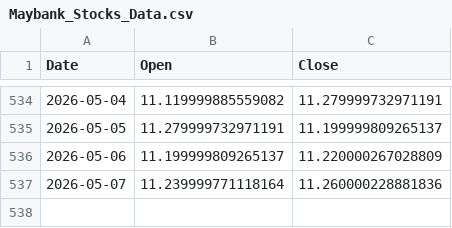
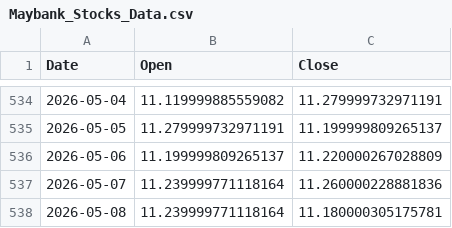
Before and after one commit to kaijian1124/FYP2, a CSV file: Source/Data/raw/stock/Maybank_Stocks_Data.csv, drawn as a sheet; only a part is shown, gaps mark what is left out; the diff names each change by its address in the sheet, - before the commit and + after, or states it on an @@ line.

```diff
--- a/Source/Data/raw/stock/Maybank_Stocks_Data.csv
+++ b/Source/Data/raw/stock/Maybank_Stocks_Data.csv
+row 538: 2026-05-08 | 11.239999771118164 | 11.180000305175781
```
Also changed, not shown: Source/Data/processed/forARDL/gpt-5-mini_And_Closing_Price_for_Public_Bank.csv, Source/Data/processed/forARDL/gpt-5-nano_And_Closing_Price.csv, 22 other files.
